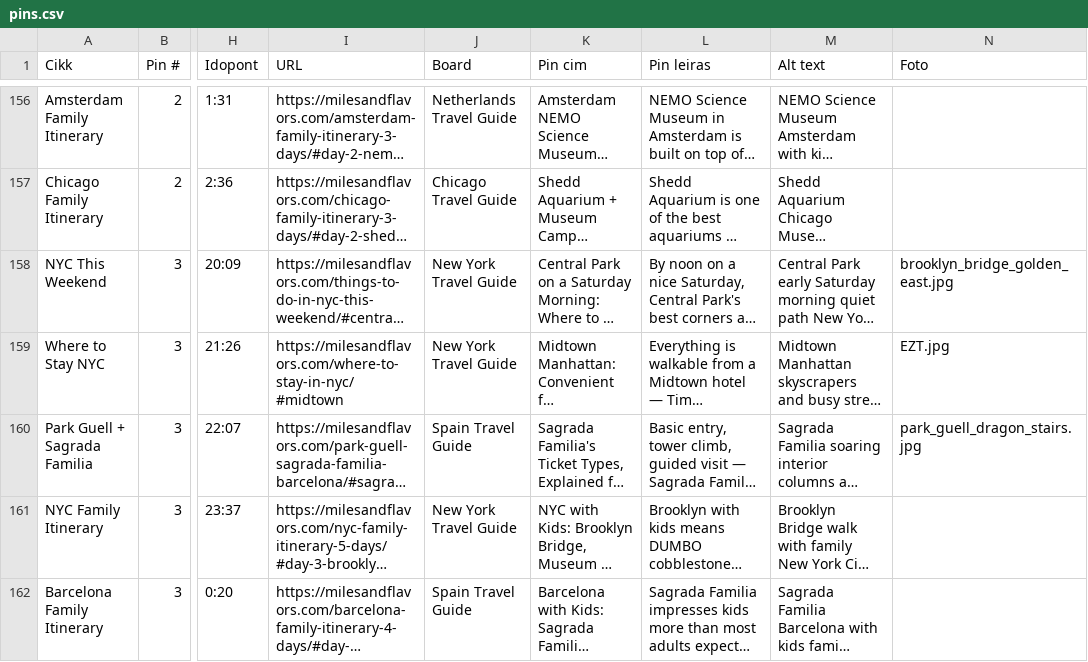
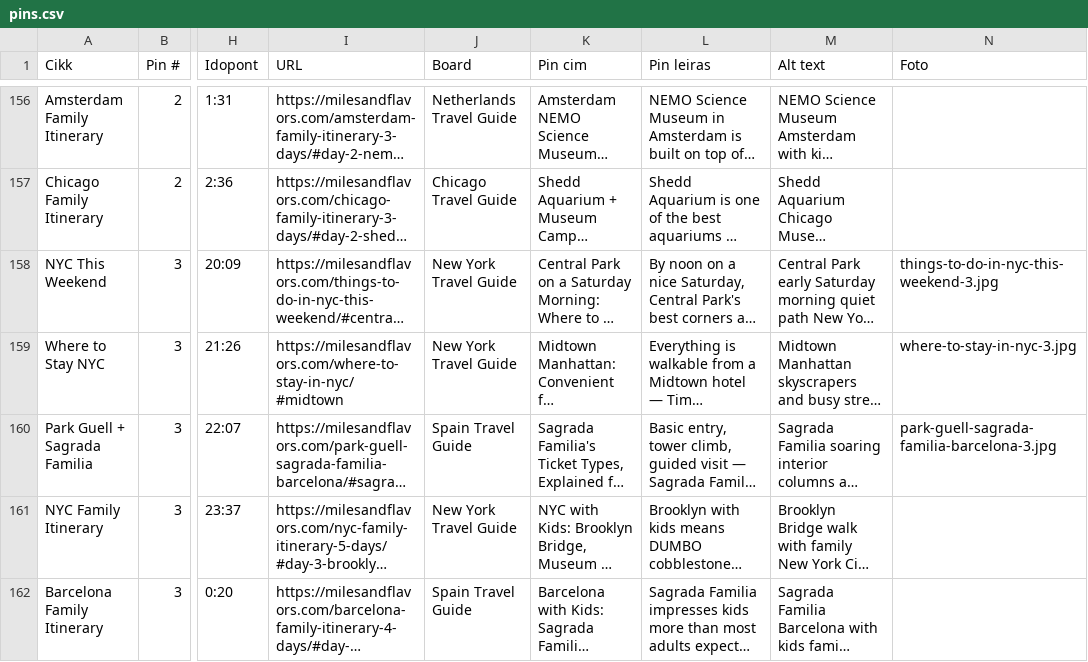
Before and after one commit to milesandflavors/pinfactory, a CSV file: pins.csv, drawn as a sheet; only a part is shown, gaps mark what is left out; long unchanged cells end in …; the diff names each change by its address in the sheet, - before the commit and + after, or states it on an @@ line.

Commit message:
Replace 3 irrelevant photos: Central Park path, Midtown skyscrapers, Sagrada Familia

```diff
--- a/pins.csv
+++ b/pins.csv
-N158 (Foto): brooklyn_bridge_golden_east.jpg
+N158 (Foto): things-to-do-in-nyc-this-weekend-3.jpg
-N159 (Foto): EZT.jpg
+N159 (Foto): where-to-stay-in-nyc-3.jpg
-N160 (Foto): park_guell_dragon_stairs.jpg
+N160 (Foto): park-guell-sagrada-familia-barcelona-3.jpg
```
Also changed, not shown: 3 other files.
